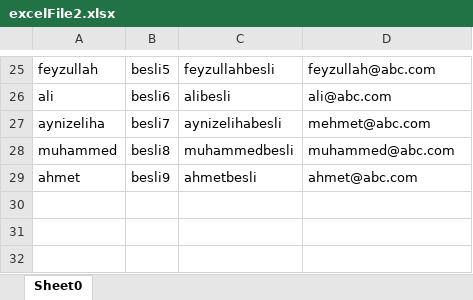
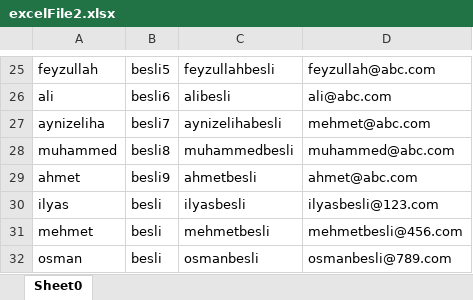
Before and after one commit to mehmetbesli/ReadAndWriteFileViaDB, an Excel workbook: resources/excelFile2.xlsx, sheet Sheet0, drawn as a sheet; only a part is shown, gaps mark what is left out; values as stored, in another font and other column widths than the file's, no borders; the diff names each change by its address in the sheet, - before the commit and + after, or states it on an @@ line.

```diff
--- a/resources/excelFile2.xlsx (sheet Sheet0)
+++ b/resources/excelFile2.xlsx (sheet Sheet0)
+row 30: ilyas | besli | ilyasbesli | ilyasbesli@123.com
+row 31: mehmet | besli | mehmetbesli | mehmetbesli@456.com
+row 32: osman | besli | osmanbesli | osmanbesli@789.com
```
Also changed, not shown: 33 other files.
